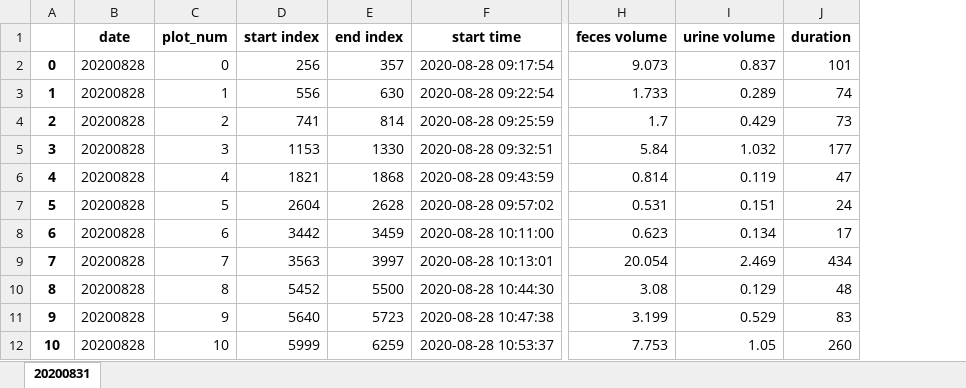
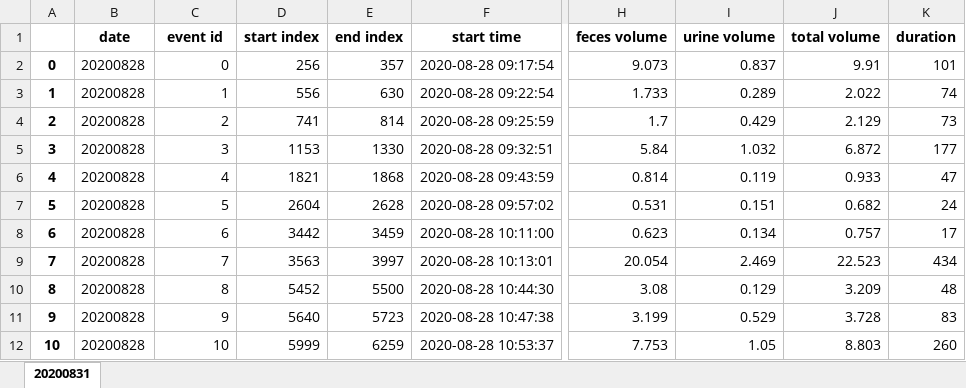
Before and after one commit to code-by-jin/EOOS-Data-Analysis, an Excel workbook: data/period_1.xlsx, sheet 20200831, drawn as a sheet; only a part is shown, gaps mark what is left out; values as stored, in another font and other column widths than the file's, no borders; the diff names each change by its address in the sheet, - before the commit and + after, or states it on an @@ line.

```diff
--- a/data/period_1.xlsx (sheet 20200831)
+++ b/data/period_1.xlsx (sheet 20200831)
+column J (total volume), rows 2-12: 9.91 | 2.022 | 2.129 | 6.872 | 0.933 | 0.682 | 0.757 | 22.523 | 3.209 | 3.728 | 8.803
-C1: plot_num
+C1: event id
```
Also changed, not shown: data/period_2.xlsx, data/period_3.xlsx, 6 other files.
